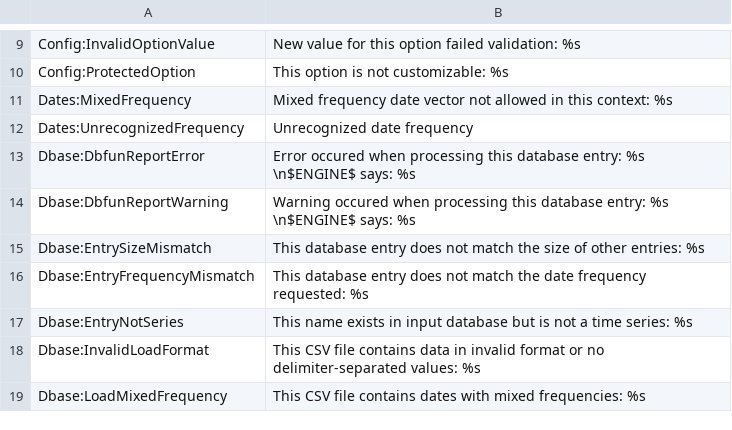
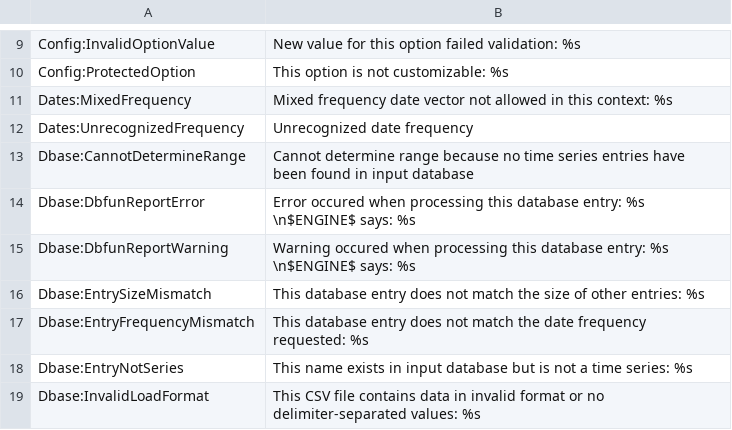
Before and after one commit to IRIS-Solutions-Team/IRIS-Toolbox, a CSV file: +exception/LookupTable.csv, drawn as a sheet; only a part is shown, gaps mark what is left out; the shorter side is filled out with more unchanged rows; the diff names each change by its address in the sheet, - before the commit and + after, or states it on an @@ line.

Commit message:
Fix bugs in FAVAR, VAR, varobj, dbase functions

```diff
--- a/+exception/LookupTable.csv
+++ b/+exception/LookupTable.csv
+row 13: Dbase:CannotDetermineRange | Cannot determine range because no time series entries have been found in input database
```
Also changed, not shown: 19 other files.
